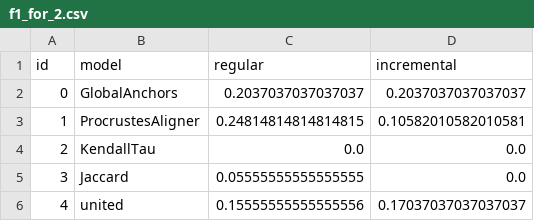
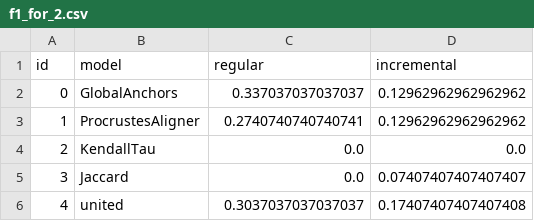
Before and after one commit to wadimiusz/diachrony, a CSV file: outputs/f1_for_2.csv, drawn as a sheet.

```diff
--- a/outputs/f1_for_2.csv
+++ b/outputs/f1_for_2.csv
@@ -1,6 +1,6 @@
 id,model,regular,incremental
-0,GlobalAnchors,0.2037037037037037,0.2037037037037037
-1,ProcrustesAligner,0.24814814814814815,0.10582010582010581
+0,GlobalAnchors,0.337037037037037,0.12962962962962962
+1,ProcrustesAligner,0.2740740740740741,0.12962962962962962
 2,KendallTau,0.0,0.0
-3,Jaccard,0.05555555555555555,0.0
-4,united,0.15555555555555556,0.17037037037037037
+3,Jaccard,0.0,0.07407407407407407
+4,united,0.3037037037037037,0.17407407407407408
```
Also changed, not shown: outputs/binary.csv, outputs/f1_macro.csv.
